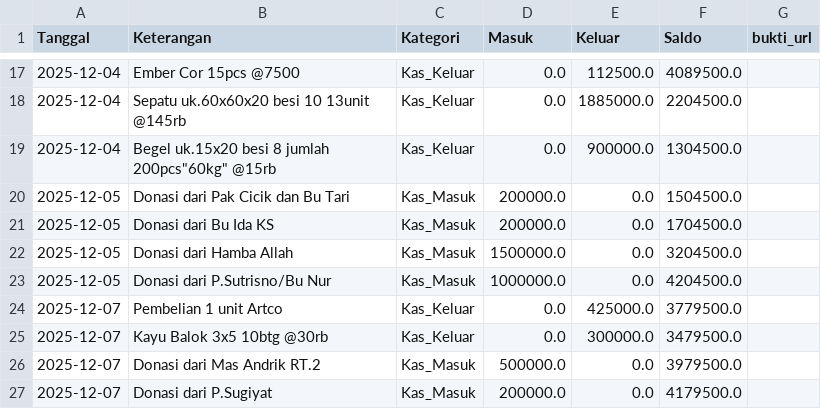
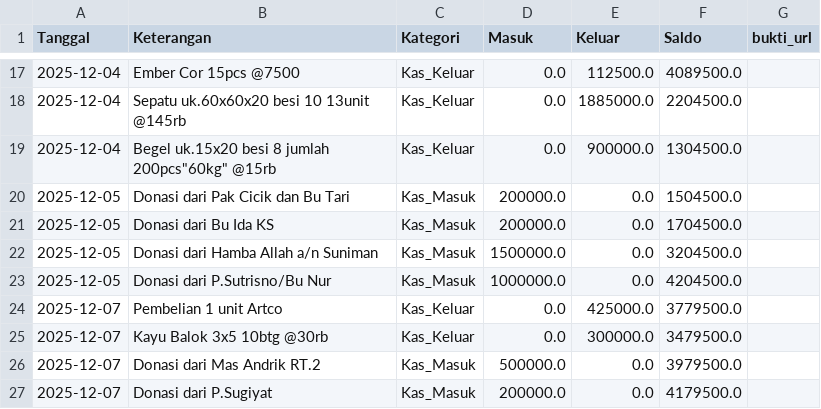
Before and after one commit to mushollaattaqwaklotok/sistem-keuangan-attaqwa, a CSV file: data/keuangan.csv, drawn as a sheet; only a part is shown, gaps mark what is left out.

Commit message:
Update keuangan.csv

```diff
--- a/data/keuangan.csv
+++ b/data/keuangan.csv
@@ -21,3 +21,3 @@ Tanggal,Keterangan,Kategori,Masuk,Keluar,Saldo,bukti_url
 2025-12-05,Donasi dari Bu Ida KS,Kas_Masuk,200000.0,0.0,1704500.0,
-2025-12-05,Donasi dari Hamba Allah,Kas_Masuk,1500000.0,0.0,3204500.0,
+2025-12-05,Donasi dari Hamba Allah a/n Suniman,Kas_Masuk,1500000.0,0.0,3204500.0,
 2025-12-05,Donasi dari P.Sutrisno/Bu Nur,Kas_Masuk,1000000.0,0.0,4204500.0,
```
